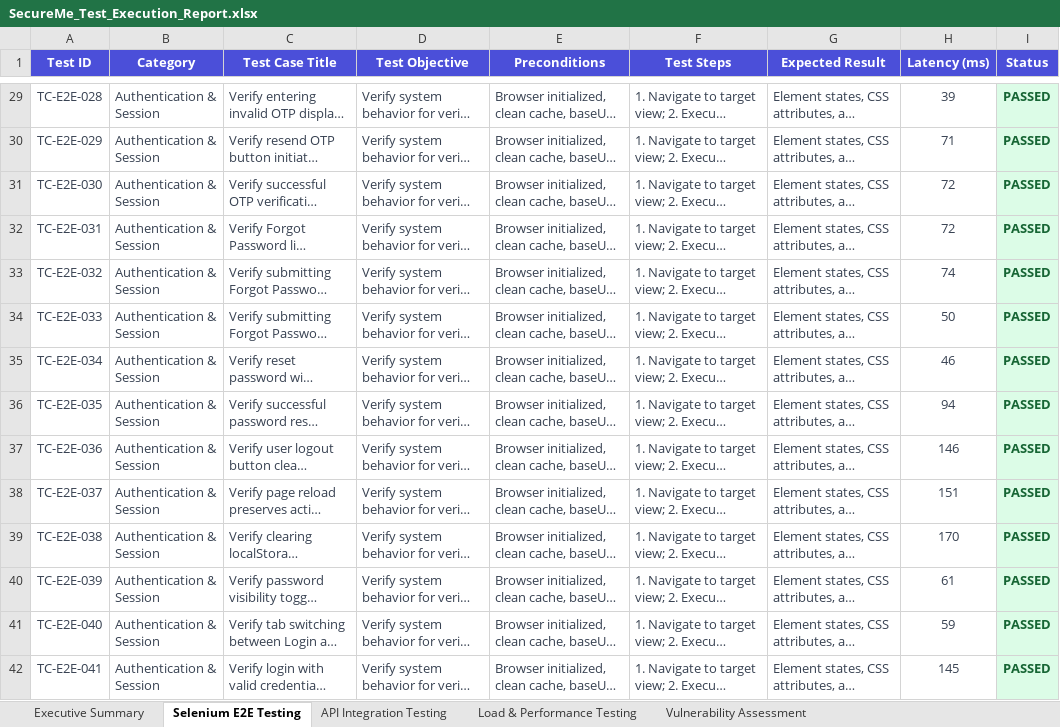
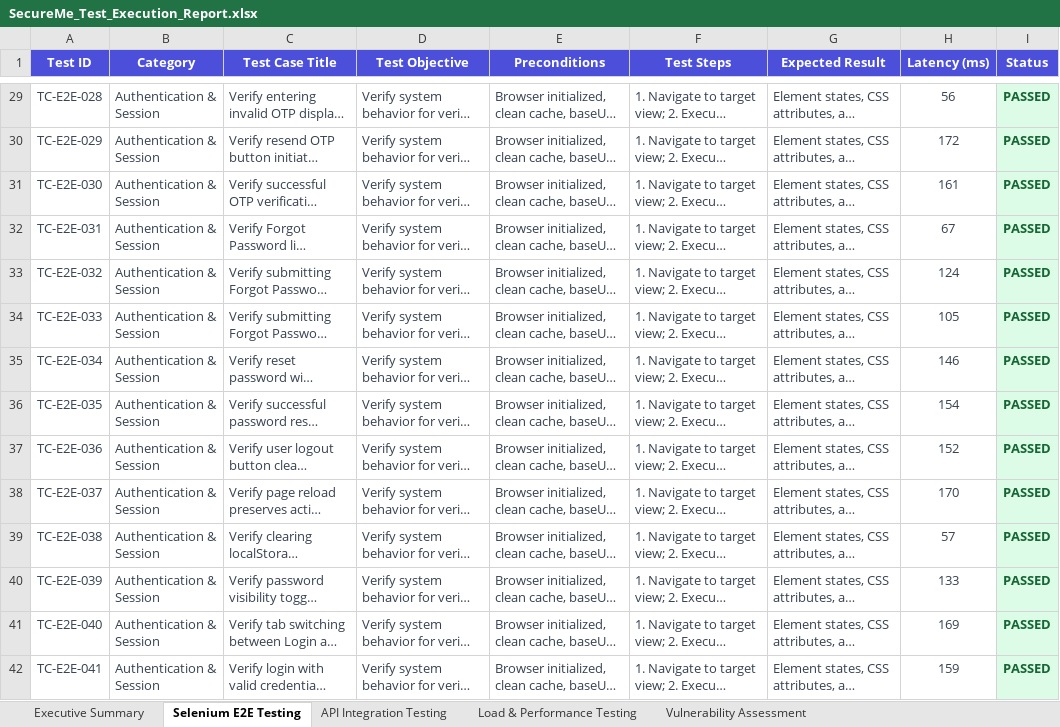
Before and after one commit to likith2985-source/secureme-frontend, an Excel workbook: web/SecureMe_Test_Execution_Report.xlsx, sheet Selenium E2E Testing, drawn as a sheet; only a part is shown, gaps mark what is left out; long unchanged cells end in …; values as stored, in another font and other column widths than the file's, no borders; the diff covers the shown part only; the diff names each change by its address in the sheet, - before the commit and + after, or states it on an @@ line.

```diff
--- a/web/SecureMe_Test_Execution_Report.xlsx (sheet Selenium E2E Testing)
+++ b/web/SecureMe_Test_Execution_Report.xlsx (sheet Selenium E2E Testing)
-H29 (Latency (ms)): 39
+H29 (Latency (ms)): 56
-H30 (Latency (ms)): 71
+H30 (Latency (ms)): 172
-H31 (Latency (ms)): 72
+H31 (Latency (ms)): 161
-H32 (Latency (ms)): 72
+H32 (Latency (ms)): 67
-H33 (Latency (ms)): 74
+H33 (Latency (ms)): 124
-H34 (Latency (ms)): 50
+H34 (Latency (ms)): 105
-H35 (Latency (ms)): 46
+H35 (Latency (ms)): 146
-H36 (Latency (ms)): 94
+H36 (Latency (ms)): 154
-H37 (Latency (ms)): 146
+H37 (Latency (ms)): 152
-H38 (Latency (ms)): 151
+H38 (Latency (ms)): 170
-H39 (Latency (ms)): 170
+H39 (Latency (ms)): 57
-H40 (Latency (ms)): 61
+H40 (Latency (ms)): 133
-H41 (Latency (ms)): 59
+H41 (Latency (ms)): 169
-H42 (Latency (ms)): 145
+H42 (Latency (ms)): 159
```
Also changed, not shown: 285 edited cells elsewhere in this sheet, sheet API Integration Testing, sheet Executive Summary, 4 other files.
